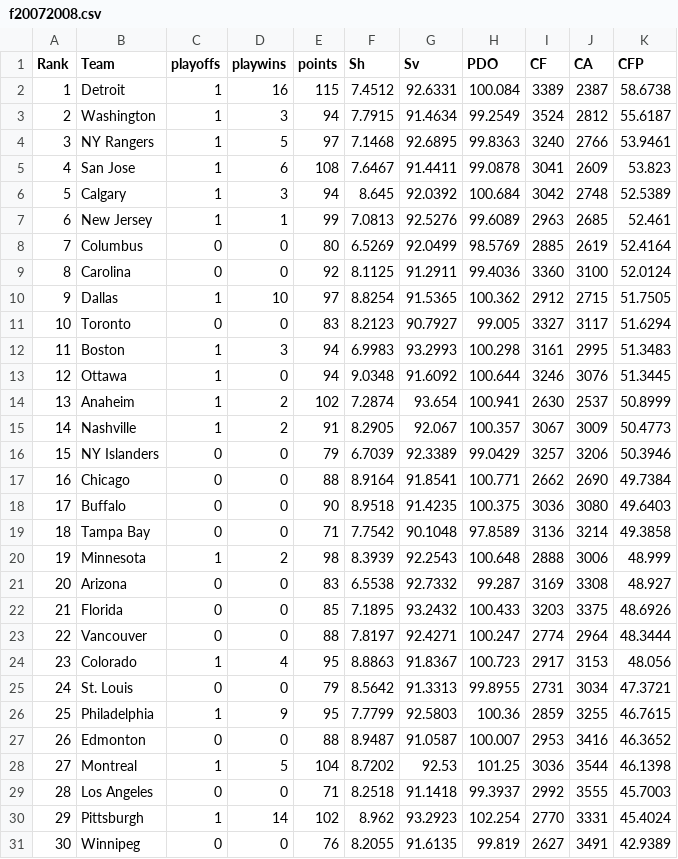
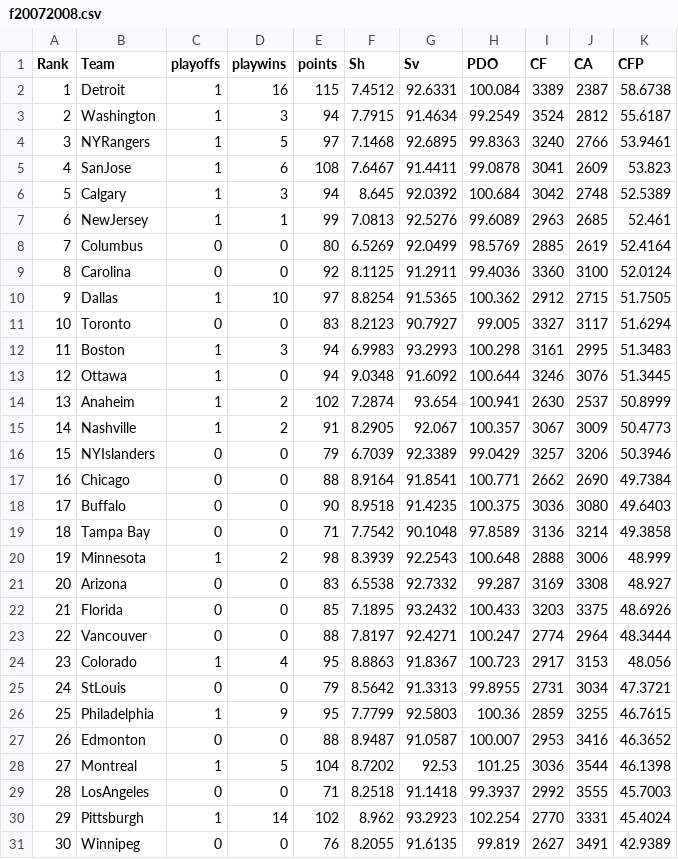
Before and after one commit to pcollin5/myrepo1, a CSV file: f20072008.csv, drawn as a sheet.

Commit message:
Update f20072008.csv

```diff
--- a/f20072008.csv
+++ b/f20072008.csv
@@ -3,6 +3,6 @@ Rank,Team,playoffs,playwins,points,Sh,Sv,PDO,CF,CA,CFP
 2,Washington,1,3,94,7.7915,91.4634,99.2549,3524,2812,55.6187
-3,NY Rangers,1,5,97,7.1468,92.6895,99.8363,3240,2766,53.9461
-4,San Jose,1,6,108,7.6467,91.4411,99.0878,3041,2609,53.823
+3,NYRangers,1,5,97,7.1468,92.6895,99.8363,3240,2766,53.9461
+4,SanJose,1,6,108,7.6467,91.4411,99.0878,3041,2609,53.823
 5,Calgary,1,3,94,8.645,92.0392,100.684,3042,2748,52.5389
-6,New Jersey,1,1,99,7.0813,92.5276,99.6089,2963,2685,52.461
+6,NewJersey,1,1,99,7.0813,92.5276,99.6089,2963,2685,52.461
 7,Columbus,0,0,80,6.5269,92.0499,98.5769,2885,2619,52.4164
@@ -15,3 +15,3 @@ Rank,Team,playoffs,playwins,points,Sh,Sv,PDO,CF,CA,CFP
 14,Nashville,1,2,91,8.2905,92.067,100.357,3067,3009,50.4773
-15,NY Islanders,0,0,79,6.7039,92.3389,99.0429,3257,3206,50.3946
+15,NYIslanders,0,0,79,6.7039,92.3389,99.0429,3257,3206,50.3946
 16,Chicago,0,0,88,8.9164,91.8541,100.771,2662,2690,49.7384
@@ -24,3 +24,3 @@ Rank,Team,playoffs,playwins,points,Sh,Sv,PDO,CF,CA,CFP
 23,Colorado,1,4,95,8.8863,91.8367,100.723,2917,3153,48.056
-24,St. Louis,0,0,79,8.5642,91.3313,99.8955,2731,3034,47.3721
+24,StLouis,0,0,79,8.5642,91.3313,99.8955,2731,3034,47.3721
 25,Philadelphia,1,9,95,7.7799,92.5803,100.36,2859,3255,46.7615
@@ -28,3 +28,3 @@ Rank,Team,playoffs,playwins,points,Sh,Sv,PDO,CF,CA,CFP
 27,Montreal,1,5,104,8.7202,92.53,101.25,3036,3544,46.1398
-28,Los Angeles,0,0,71,8.2518,91.1418,99.3937,2992,3555,45.7003
+28,LosAngeles,0,0,71,8.2518,91.1418,99.3937,2992,3555,45.7003
 29,Pittsburgh,1,14,102,8.962,93.2923,102.254,2770,3331,45.4024
```
